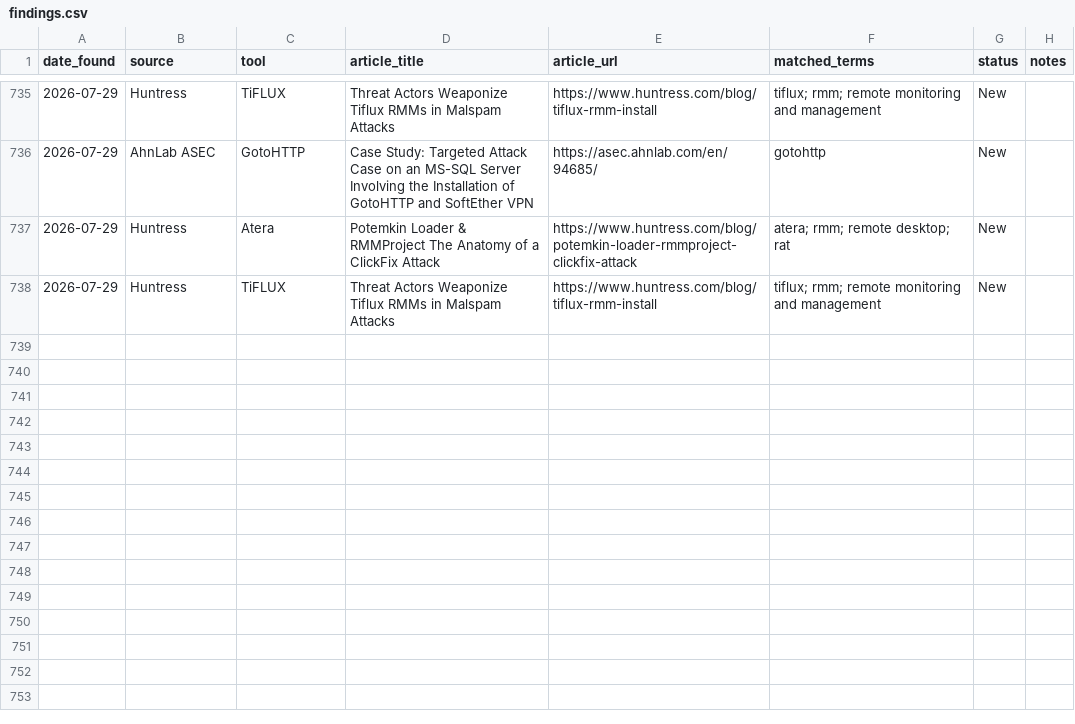
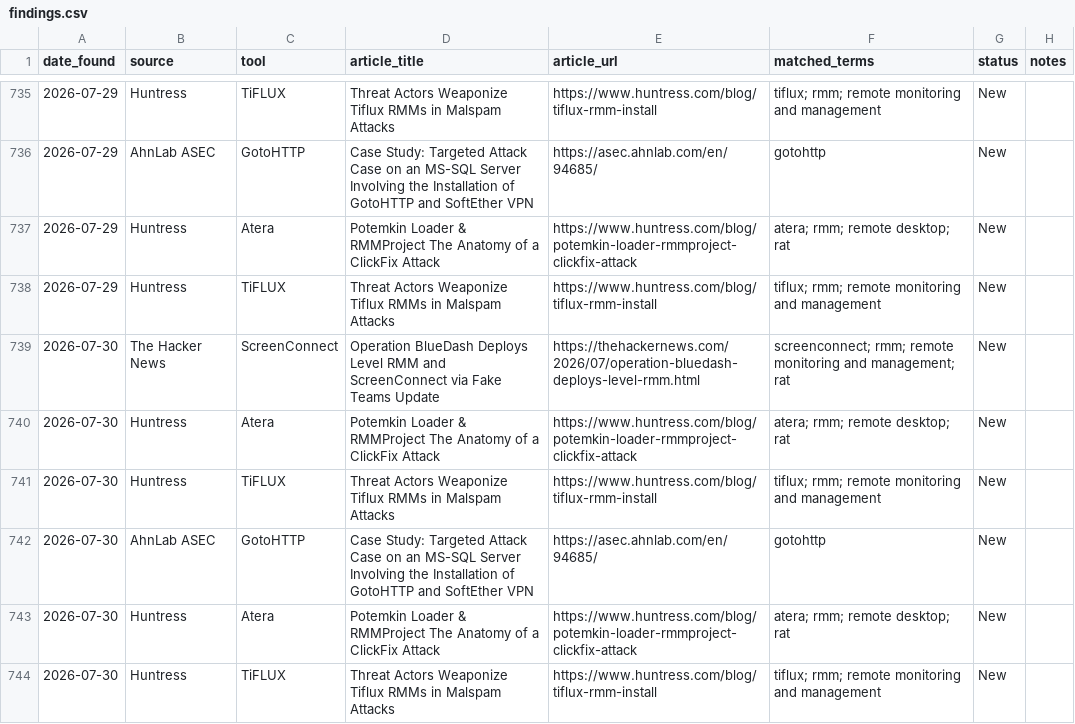
Before and after one commit to Threat-Hunting-Journal/RMM-Tool-Tracking, a CSV file: docs/findings.csv, drawn as a sheet; only a part is shown, gaps mark what is left out; the diff names each change by its address in the sheet, - before the commit and + after, or states it on an @@ line.

```diff
--- a/docs/findings.csv
+++ b/docs/findings.csv
+row 739: 2026-07-30 | The Hacker News | ScreenConnect | Operation BlueDash Deploys Level RMM and ScreenConnect via Fake Teams Update | https://thehackernews.com/2026/07/operation-bluedash-deploys-level-rmm.html | screenconnect; rmm; remote monitoring and management; rat | New
+row 740: 2026-07-30 | Huntress | Atera | Potemkin Loader & RMMProject The Anatomy of a ClickFix Attack | https://www.huntress.com/blog/potemkin-loader-rmmproject-clickfix-attack | atera; rmm; remote desktop; rat | New
+row 741: 2026-07-30 | Huntress | TiFLUX | Threat Actors Weaponize Tiflux RMMs in Malspam Attacks | https://www.huntress.com/blog/tiflux-rmm-install | tiflux; rmm; remote monitoring and management | New
+row 742: 2026-07-30 | AhnLab ASEC | GotoHTTP | Case Study: Targeted Attack Case on an MS-SQL Server Involving the Installation of GotoHTTP and SoftEther VPN | https://asec.ahnlab.com/en/94685/ | gotohttp | New
+row 743: 2026-07-30 | Huntress | Atera | Potemkin Loader & RMMProject The Anatomy of a ClickFix Attack | https://www.huntress.com/blog/potemkin-loader-rmmproject-clickfix-attack | atera; rmm; remote desktop; rat | New
+row 744: 2026-07-30 | Huntress | TiFLUX | Threat Actors Weaponize Tiflux RMMs in Malspam Attacks | https://www.huntress.com/blog/tiflux-rmm-install | tiflux; rmm; remote monitoring and management | New
```
Also changed, not shown: docs/tool_summary.csv, findings.csv, 1 other file.
